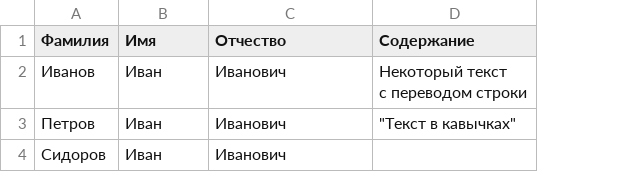
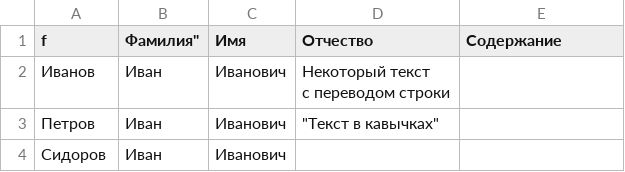
Before and after one commit to Olivka77/OopCourse, a CSV file: input.csv, drawn as a sheet; addresses are those after the commit; ↵ is a line break in a cell; the diff names each change by its address in the sheet, - before the commit and + after, or states it on an @@ line.

```diff
--- a/input.csv
+++ b/input.csv
+column C (Имя), rows 2-4: all Иванович
-A1: Фамилия
+A1: f
-B1: Имя
+B1: Фамилия"
-D2 (Отчество): Иванович
+D2 (Отчество): Некоторый текст ↵ с переводом строки
-E2 (Содержание): Некоторый текст ↵ с переводом строки
+E2 (Содержание): (empty)
-D3 (Отчество): Иванович
+D3 (Отчество): "Текст в кавычках"
-E3 (Содержание): "Текст в кавычках"
+E3 (Содержание): (empty)
-D4 (Отчество): Иванович
+D4 (Отчество): (empty)
```
Also changed, not shown: 3 other files.
